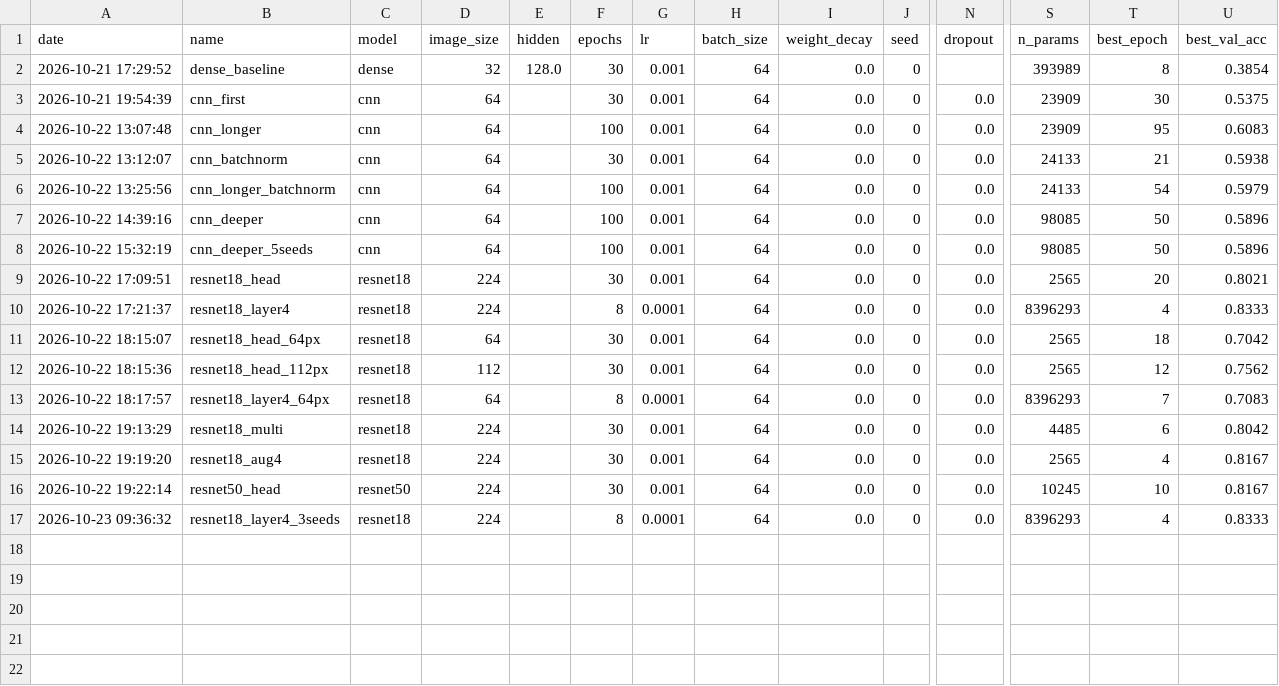
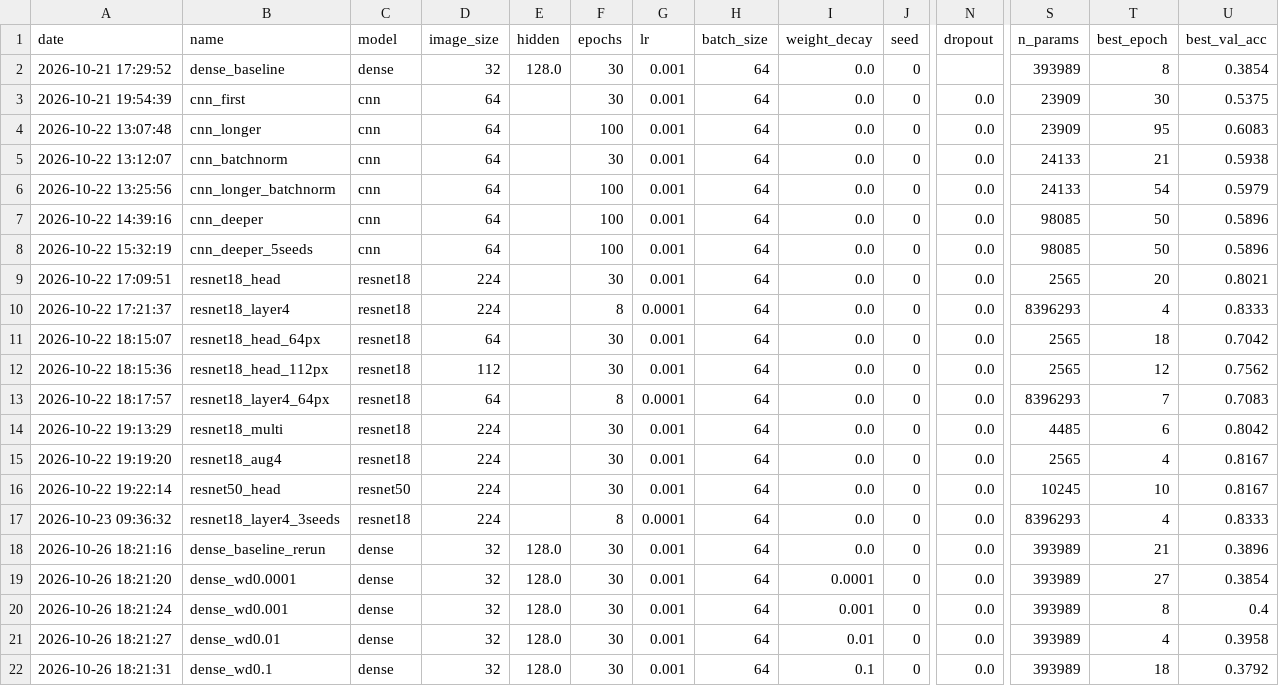
Before and after one commit to Xenodion/deep-learning-project-waerniers-lamy, a CSV file: results/experiments.csv, drawn as a sheet; only a part is shown, gaps mark what is left out; rows hold the shown columns only; the diff names each change by its address in the sheet, - before the commit and + after, or states it on an @@ line.

Commit message:
feat(vision): P13 dense regularisation, baseline re-run and weight decay (step 1.8)
New notebook P13 with its decision rule written before the runs: 5 seeds per
variant, compared with the P02 baseline re-run on this computer, a change counts
if it beats it by more than 2 points, museum B once for the final network.

The re-run baseline gives 39.0% (std 0.8), the recorded mean. Weight decay from
1e-4 to 1e-2 adds 0.3 to 0.4 points; at 1e-1 the train / validation gap falls
from 60 to 23 points but validation drops to 38.4%.

```diff
--- a/results/experiments.csv
+++ b/results/experiments.csv
+row 18: 2026-10-26 18:21:16 | dense_baseline_rerun | dense | 32 | 128.0 | 30 | 0.001 | 64 | 0.0 | 0 | 0.0 | 393989 | 21 | 0.3896
+row 19: 2026-10-26 18:21:20 | dense_wd0.0001 | dense | 32 | 128.0 | 30 | 0.001 | 64 | 0.0001 | 0 | 0.0 | 393989 | 27 | 0.3854
+row 20: 2026-10-26 18:21:24 | dense_wd0.001 | dense | 32 | 128.0 | 30 | 0.001 | 64 | 0.001 | 0 | 0.0 | 393989 | 8 | 0.4
+row 21: 2026-10-26 18:21:27 | dense_wd0.01 | dense | 32 | 128.0 | 30 | 0.001 | 64 | 0.01 | 0 | 0.0 | 393989 | 4 | 0.3958
+row 22: 2026-10-26 18:21:31 | dense_wd0.1 | dense | 32 | 128.0 | 30 | 0.001 | 64 | 0.1 | 0 | 0.0 | 393989 | 18 | 0.3792
```
Also changed, not shown: 6 other files.
